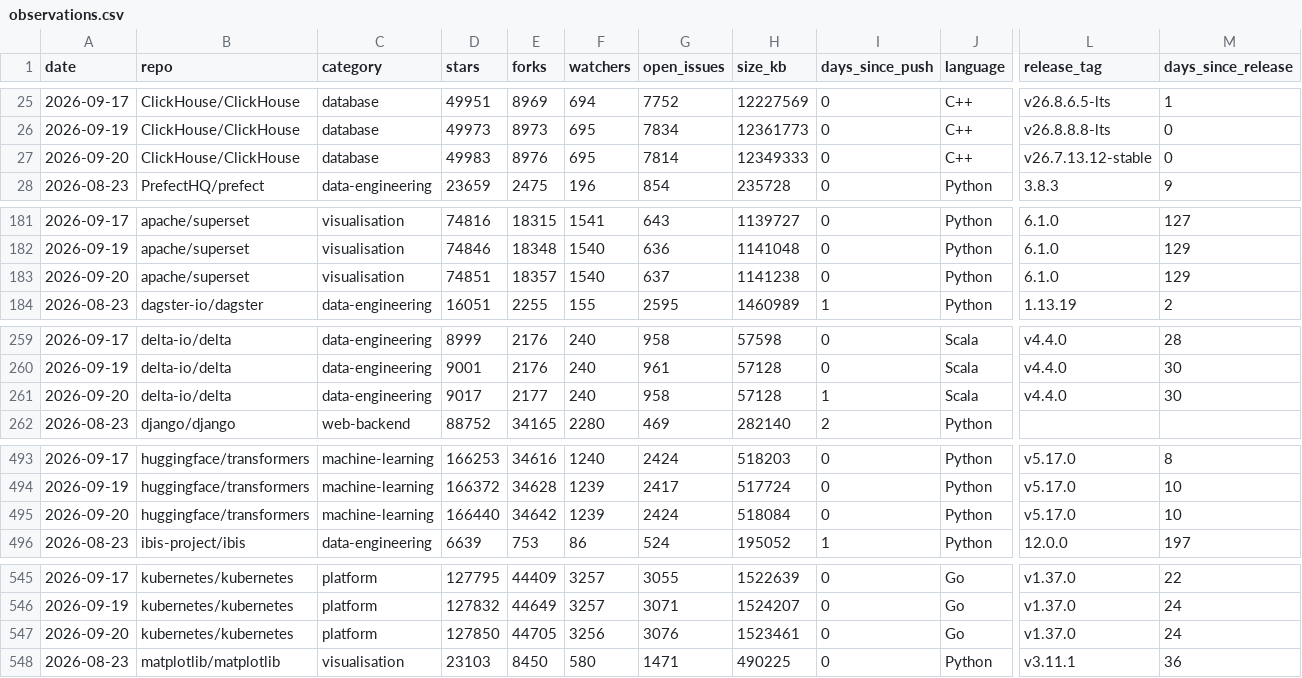
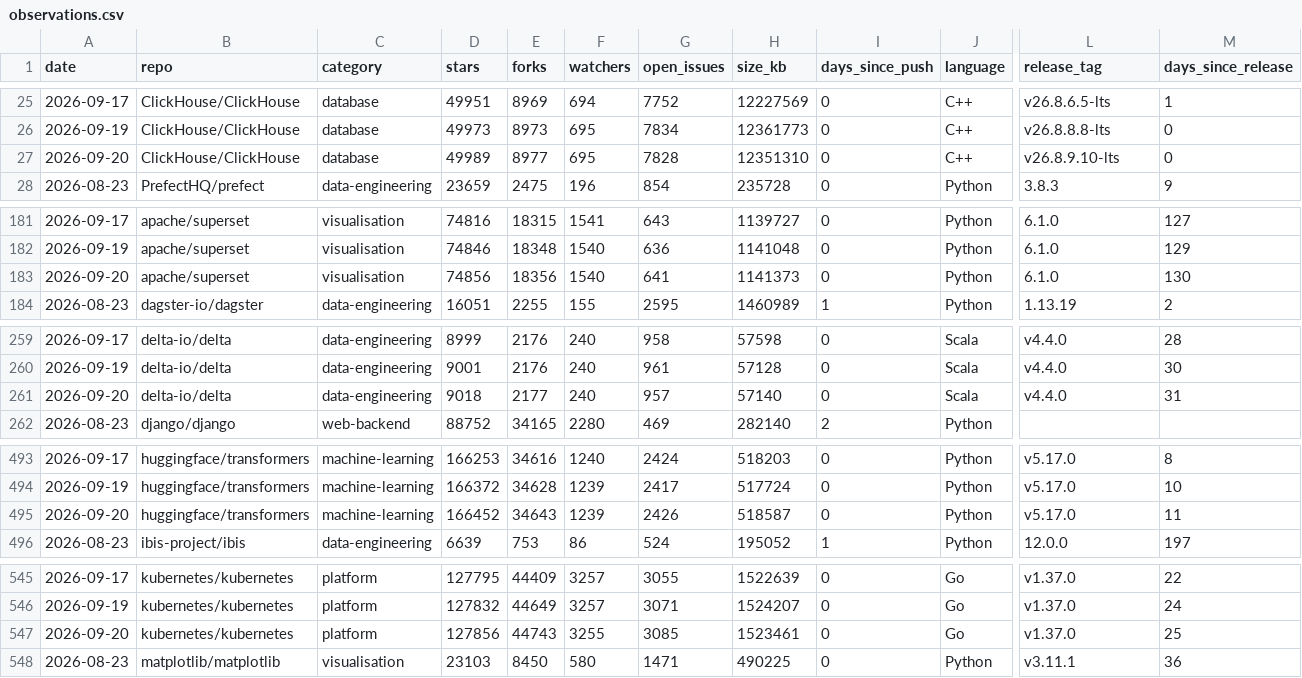
Before and after one commit to Amirzamani1l/oss-momentum, a CSV file: data/observations.csv, drawn as a sheet; only a part is shown, gaps mark what is left out; the diff covers the shown part only; the diff names each change by its address in the sheet, - before the commit and + after, or states it on an @@ line.

Commit message:
data: 2026-09-20 snapshot (42 projects, +500 stars, transformers leading) (#93)

```diff
--- a/data/observations.csv
+++ b/data/observations.csv
-D27 (stars): 49983
+D27 (stars): 49989
-E27 (forks): 8976
+E27 (forks): 8977
-G27 (open_issues): 7814
+G27 (open_issues): 7828
-H27 (size_kb): 12349333
+H27 (size_kb): 12351310
-L27 (release_tag): v26.7.13.12-stable
+L27 (release_tag): v26.8.9.10-lts
-D183 (stars): 74851
+D183 (stars): 74856
-E183 (forks): 18357
+E183 (forks): 18356
-G183 (open_issues): 637
+G183 (open_issues): 641
-H183 (size_kb): 1141238
+H183 (size_kb): 1141373
-M183 (days_since_release): 129
+M183 (days_since_release): 130
-D261 (stars): 9017
+D261 (stars): 9018
-G261 (open_issues): 958
+G261 (open_issues): 957
-H261 (size_kb): 57128
+H261 (size_kb): 57140
-I261 (days_since_push): 1
+I261 (days_since_push): 0
-M261 (days_since_release): 30
+M261 (days_since_release): 31
-D495 (stars): 166440
+D495 (stars): 166452
-E495 (forks): 34642
+E495 (forks): 34643
-G495 (open_issues): 2424
+G495 (open_issues): 2426
-H495 (size_kb): 518084
+H495 (size_kb): 518587
-M495 (days_since_release): 10
+M495 (days_since_release): 11
-D547 (stars): 127850
+D547 (stars): 127856
-E547 (forks): 44705
+E547 (forks): 44743
-F547 (watchers): 3256
+F547 (watchers): 3255
-G547 (open_issues): 3076
+G547 (open_issues): 3085
-M547 (days_since_release): 24
+M547 (days_since_release): 25
```
Also changed, not shown: 93 edited cells elsewhere in this file, 37 other files.
